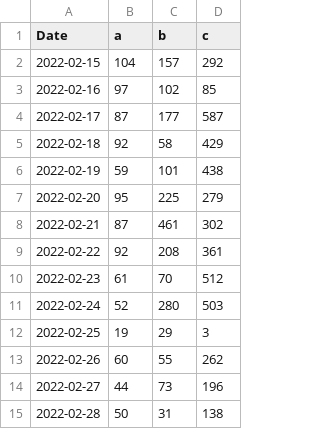
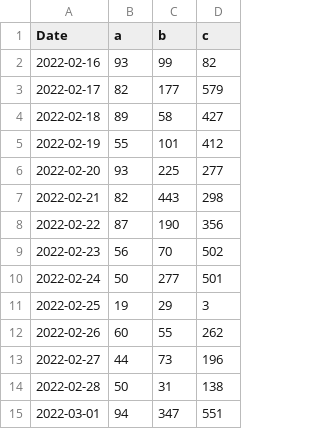
Before and after one commit to apkcrawler/graph, a CSV file: data.csv, drawn as a sheet.

Commit message:
update

```diff
--- a/data.csv
+++ b/data.csv
@@ -1,12 +1,11 @@
 Date,a,b,c
-2022-02-15,104,157,292
-2022-02-16,97,102,85
-2022-02-17,87,177,587
-2022-02-18,92,58,429
-2022-02-19,59,101,438
-2022-02-20,95,225,279
-2022-02-21,87,461,302
-2022-02-22,92,208,361
-2022-02-23,61,70,512
-2022-02-24,52,280,503
+2022-02-16,93,99,82
+2022-02-17,82,177,579
+2022-02-18,89,58,427
+2022-02-19,55,101,412
+2022-02-20,93,225,277
+2022-02-21,82,443,298
+2022-02-22,87,190,356
+2022-02-23,56,70,502
+2022-02-24,50,277,501
 2022-02-25,19,29,3
@@ -15 +14,2 @@ Date,a,b,c
 2022-02-28,50,31,138
+2022-03-01,94,347,551
```
